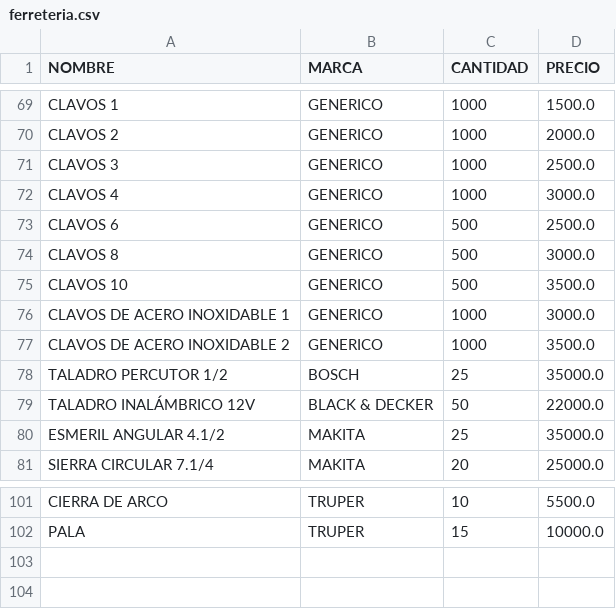
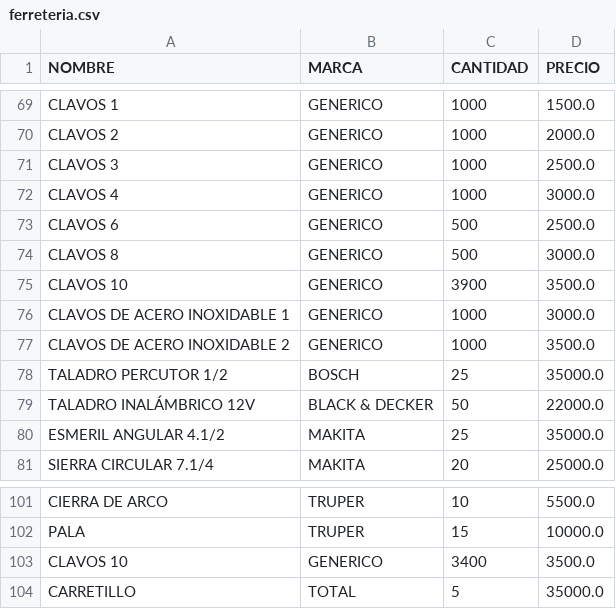
Before and after one commit to CarlosMoyaMora/Inventario_Empresarial, a CSV file: ferreteria.csv, drawn as a sheet; only a part is shown, gaps mark what is left out.

```diff
--- a/ferreteria.csv
+++ b/ferreteria.csv
@@ -74,3 +74,3 @@ CLAVOS 6,GENERICO,500,2500.0
 CLAVOS 8,GENERICO,500,3000.0
-CLAVOS 10,GENERICO,500,3500.0
+CLAVOS 10,GENERICO,3900,3500.0
 CLAVOS DE ACERO INOXIDABLE 1,GENERICO,1000,3000.0
@@ -102 +102,3 @@ CIERRA DE ARCO,TRUPER,10,5500.0
 PALA,TRUPER,15,10000.0
+CLAVOS 10,GENERICO,3400,3500.0
+CARRETILLO,TOTAL,5,35000.0
```
Also changed, not shown: 2 other files.
